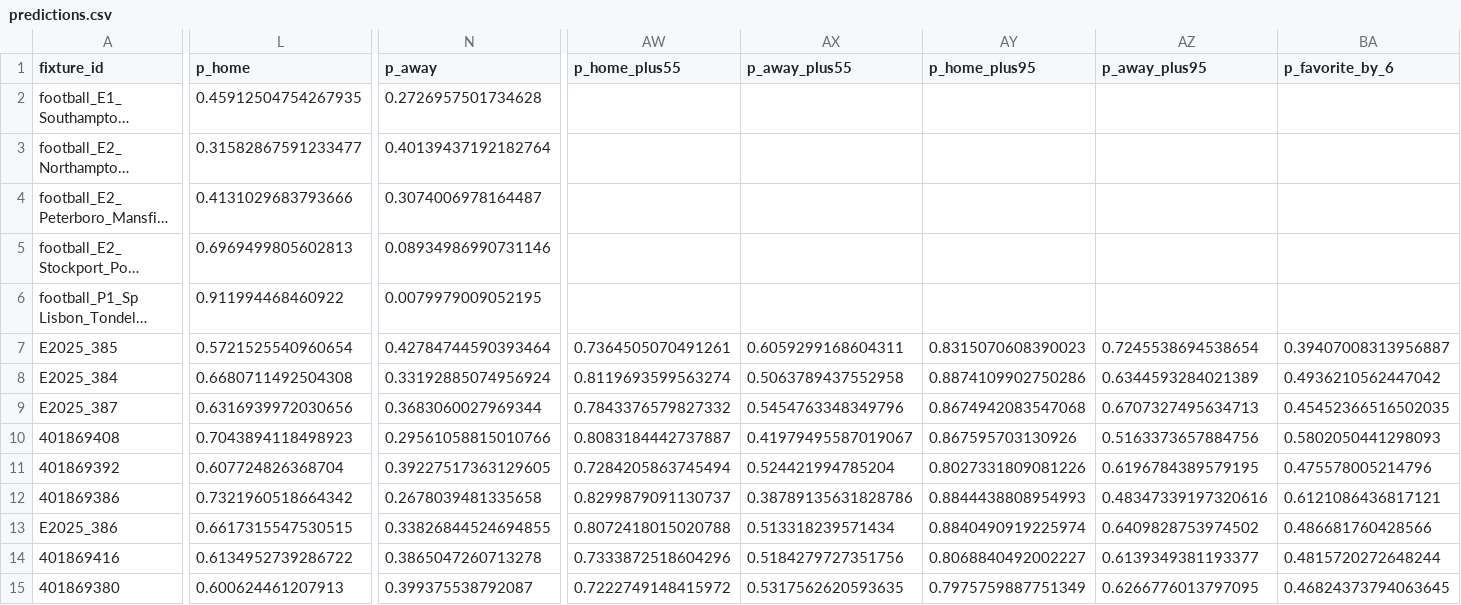
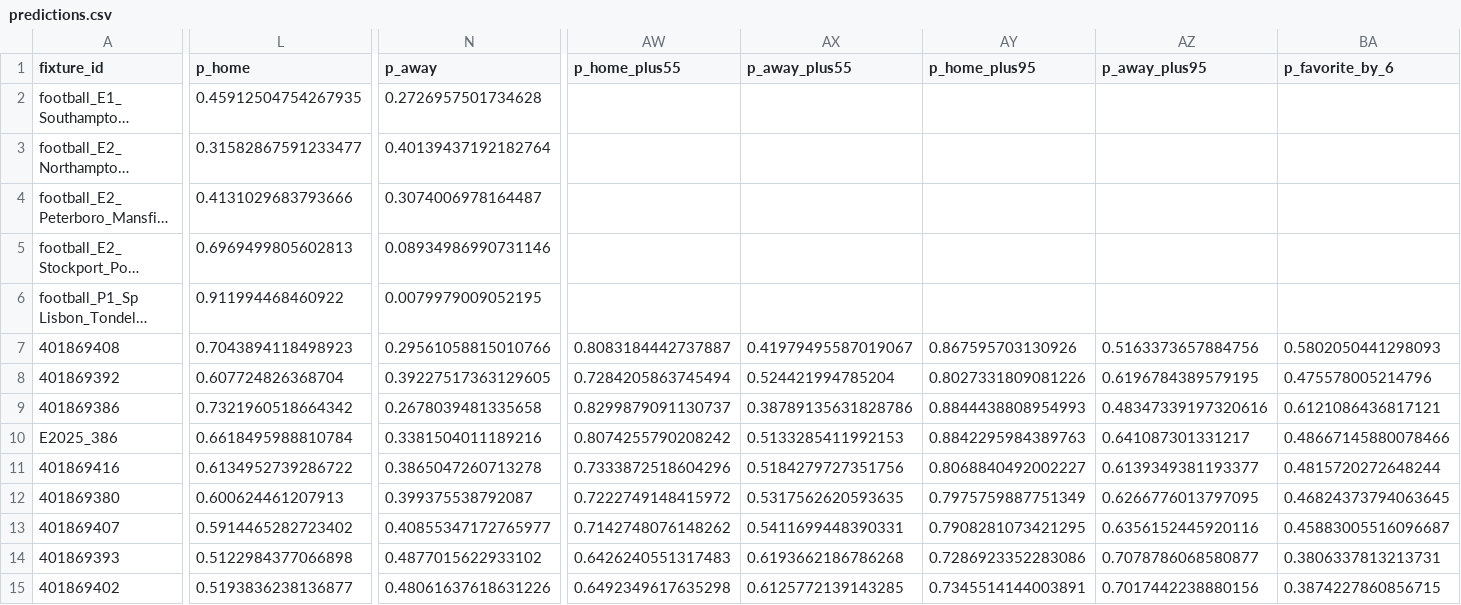
Before and after one commit to edmundped/football_predictor, a CSV file: docs/predictions.csv, drawn as a sheet; only a part is shown, gaps mark what is left out; the shorter side is filled out with more unchanged rows; long unchanged cells end in …; removed rows and columns are numbered as before the commit, all else as after; rows hold the shown columns only; the diff covers the shown part only; the diff names each change by its address in the sheet, - before the commit and + after, or states it on an @@ line.

```diff
--- a/docs/predictions.csv
+++ b/docs/predictions.csv
-row 7: E2025_385 | 0.5721525540960654 | 0.42784744590393464 | 0.7364505070491261 | 0.6059299168604311 | 0.8315070608390023 | 0.7245538694538654 | 0.39407008313956887
-row 8: E2025_384 | 0.6680711492504308 | 0.33192885074956924 | 0.8119693599563274 | 0.5063789437552958 | 0.8874109902750286 | 0.6344593284021389 | 0.4936210562447042
-row 9: E2025_387 | 0.6316939972030656 | 0.3683060027969344 | 0.7843376579827332 | 0.5454763348349796 | 0.8674942083547068 | 0.6707327495634713 | 0.45452366516502035
-L10 (p_home): 0.6617315547530515
+L10 (p_home): 0.6618495988810784
-N10 (p_away): 0.33826844524694855
+N10 (p_away): 0.3381504011189216
-AW10 (p_home_plus55): 0.8072418015020788
+AW10 (p_home_plus55): 0.8074255790208242
-AX10 (p_away_plus55): 0.513318239571434
+AX10 (p_away_plus55): 0.5133285411992153
-AY10 (p_home_plus95): 0.8840490919225974
+AY10 (p_home_plus95): 0.8842295984389763
-AZ10 (p_away_plus95): 0.6409828753974502
+AZ10 (p_away_plus95): 0.641087301331217
-BA10 (p_favorite_by_6): 0.486681760428566
+BA10 (p_favorite_by_6): 0.48667145880078466
```
Also changed, not shown: 51 edited cells elsewhere in this file, data/prediction_history.csv, 1 other file.
